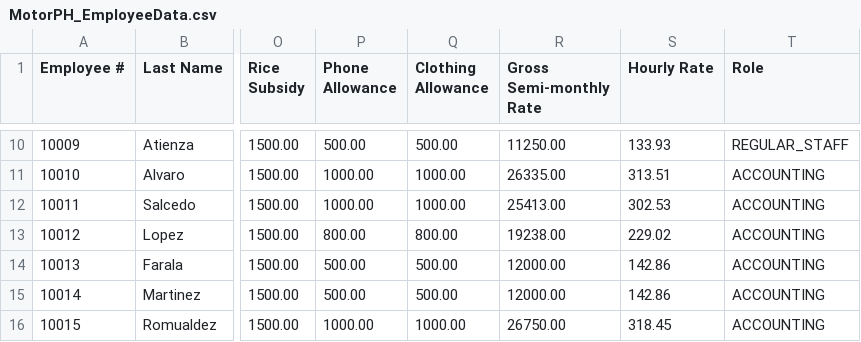
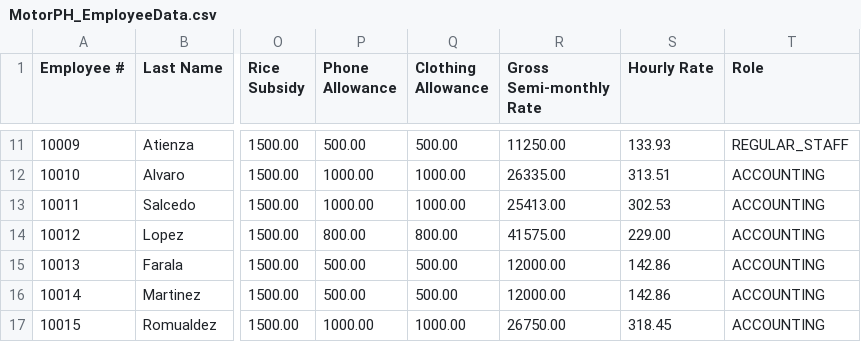
Before and after one commit to theabigailsarmiento-sketch/oop, a CSV file: 3-6/resources/MotorPH_EmployeeData.csv, drawn as a sheet; only a part is shown, gaps mark what is left out; addresses are those after the commit; the diff covers the shown part only; the diff names each change by its address in the sheet, - before the commit and + after, or states it on an @@ line.

```diff
--- a/3-6/resources/MotorPH_EmployeeData.csv
+++ b/3-6/resources/MotorPH_EmployeeData.csv
-R14 (Gross Semi-monthly Rate): 19238.00
+R14 (Gross Semi-monthly Rate): 41575.00
-S14 (Hourly Rate): 229.02
+S14 (Hourly Rate): 229.00
```
Also changed, not shown: 3 added rows and 11 edited cells elsewhere in this file, 4 other files.
